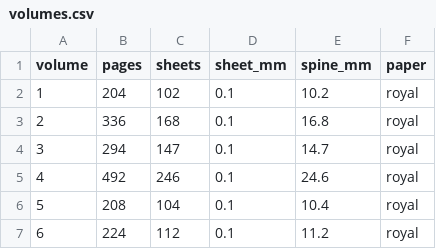
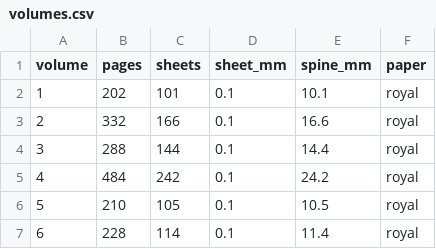
Before and after one commit to MrPsarik/rationality-ai-zombies, a CSV file: dist/volumes.csv, drawn as a sheet.

Commit message:
Build of all six volumes with the hyperlinks of the 2015 EPUB

```diff
--- a/dist/volumes.csv
+++ b/dist/volumes.csv
@@ -1,7 +1,7 @@
 volume,pages,sheets,sheet_mm,spine_mm,paper
-1,204,102,0.1,10.2,royal
-2,336,168,0.1,16.8,royal
-3,294,147,0.1,14.7,royal
-4,492,246,0.1,24.6,royal
-5,208,104,0.1,10.4,royal
-6,224,112,0.1,11.2,royal
+1,202,101,0.1,10.1,royal
+2,332,166,0.1,16.6,royal
+3,288,144,0.1,14.4,royal
+4,484,242,0.1,24.2,royal
+5,210,105,0.1,10.5,royal
+6,228,114,0.1,11.4,royal
```
Also changed, not shown: 26 other files.
